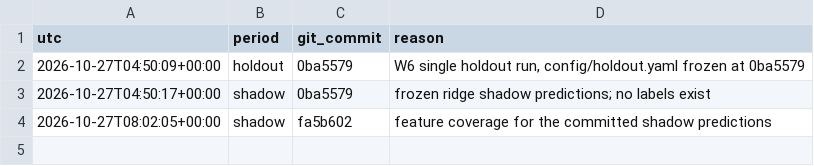
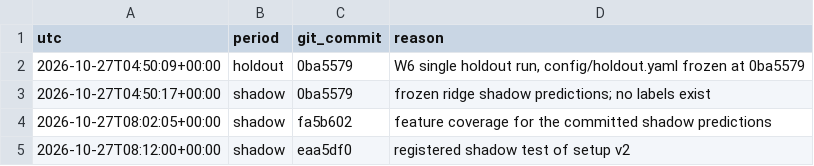
Before and after one commit to foodpenguin/ML4T-midterm, a CSV file: ledger/holdout_touches.csv, drawn as a sheet.

```diff
--- a/ledger/holdout_touches.csv
+++ b/ledger/holdout_touches.csv
@@ -4 +4,2 @@ utc,period,git_commit,reason
 2026-10-27T08:02:05+00:00,shadow,fa5b602,feature coverage for the committed shadow predictions
+2026-10-27T08:12:00+00:00,shadow,eaa5df0,registered shadow test of setup v2
```
Also changed, not shown: run_log.csv, 8 other files.
